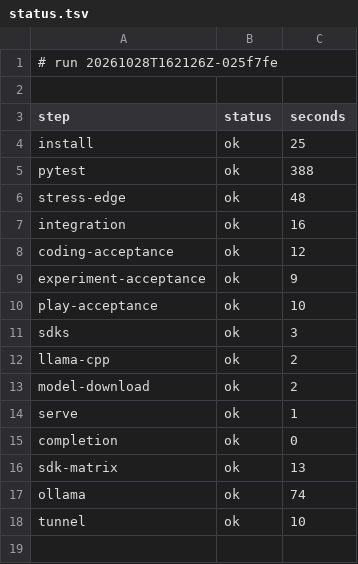
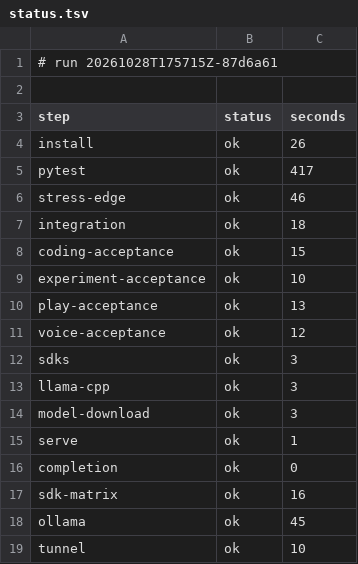
Before and after one commit to archnemix/Archx-Agent, a TSV file: docs/ci/status.tsv, drawn as a sheet.

```diff
--- a/docs/ci/status.tsv
+++ b/docs/ci/status.tsv
@@ -1,18 +1,19 @@
-# run 20261028T162126Z-025f7fe
+# run 20261028T175715Z-87d6a61
 
 step	status	seconds
-install	ok	25
-pytest	ok	388
-stress-edge	ok	48
-integration	ok	16
-coding-acceptance	ok	12
-experiment-acceptance	ok	9
-play-acceptance	ok	10
+install	ok	26
+pytest	ok	417
+stress-edge	ok	46
+integration	ok	18
+coding-acceptance	ok	15
+experiment-acceptance	ok	10
+play-acceptance	ok	13
+voice-acceptance	ok	12
 sdks	ok	3
-llama-cpp	ok	2
-model-download	ok	2
+llama-cpp	ok	3
+model-download	ok	3
 serve	ok	1
 completion	ok	0
-sdk-matrix	ok	13
-ollama	ok	74
+sdk-matrix	ok	16
+ollama	ok	45
 tunnel	ok	10
```
Also changed, not shown: docs/ci/RUNS.tsv, 27 other files.
